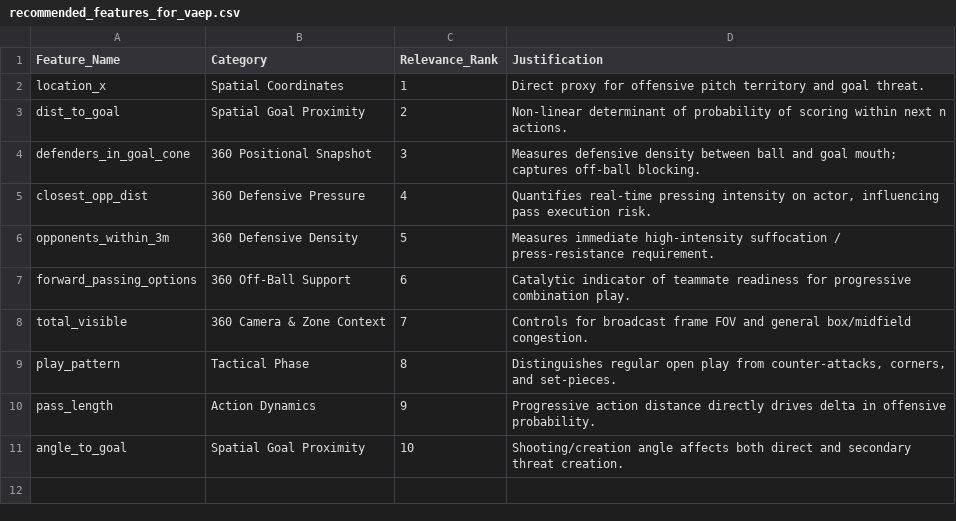
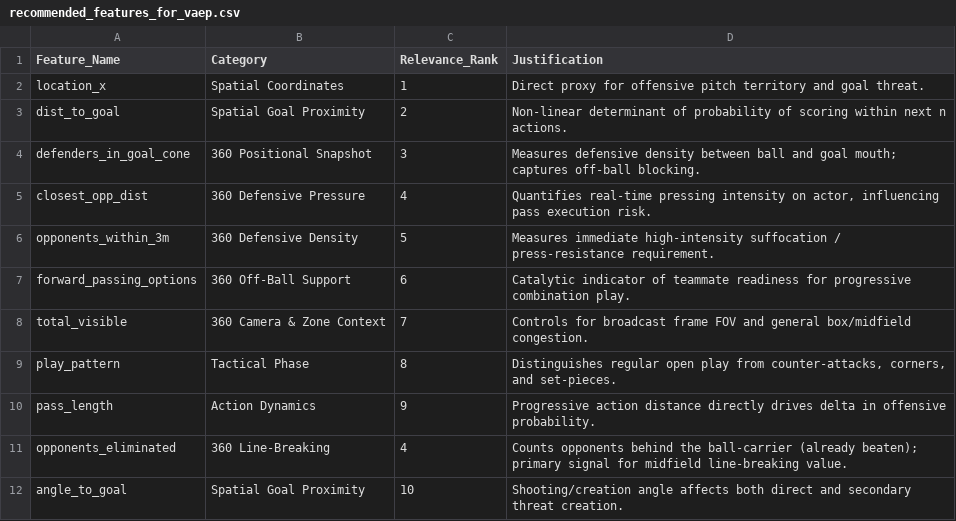
Before and after one commit to you-know-wh0/cse490d-project, a CSV file: data/recommended_features_for_vaep.csv, drawn as a sheet.

```diff
--- a/data/recommended_features_for_vaep.csv
+++ b/data/recommended_features_for_vaep.csv
@@ -10,2 +10,3 @@ play_pattern,Tactical Phase,8,"Distinguishes regular open play from counter-atta
 pass_length,Action Dynamics,9,Progressive action distance directly drives delta in offensive probability.
+opponents_eliminated,360 Line-Breaking,4,Counts opponents behind the ball-carrier (already beaten); primary signal for midfield line-breaking value.
 angle_to_goal,Spatial Goal Proximity,10,Shooting/creation angle affects both direct and secondary threat creation.
```
Also changed, not shown: data/aura_score_by_position.csv, data/data_quality_report.csv, 18 other files.
